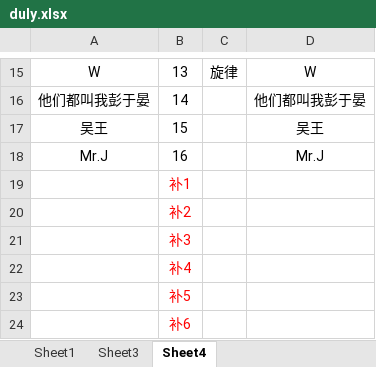
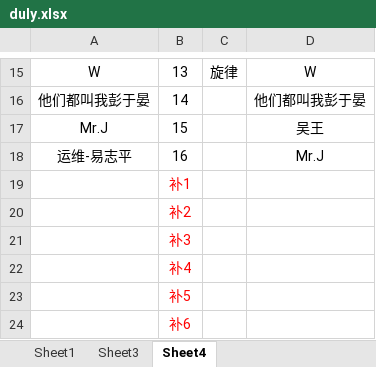
Before and after one commit to 541073028/basketball, an Excel workbook: duly.xlsx, sheet Sheet4, drawn as a sheet; only a part is shown, gaps mark what is left out; values as stored, in another font and other column widths than the file's, no borders; the diff names each change by its address in the sheet, - before the commit and + after, or states it on an @@ line.

```diff
--- a/duly.xlsx (sheet Sheet4)
+++ b/duly.xlsx (sheet Sheet4)
-A17: 吴王
+A17: Mr.J
-A18: Mr.J
+A18: 运维-易志平
```
Also changed, not shown: 2 other files.
